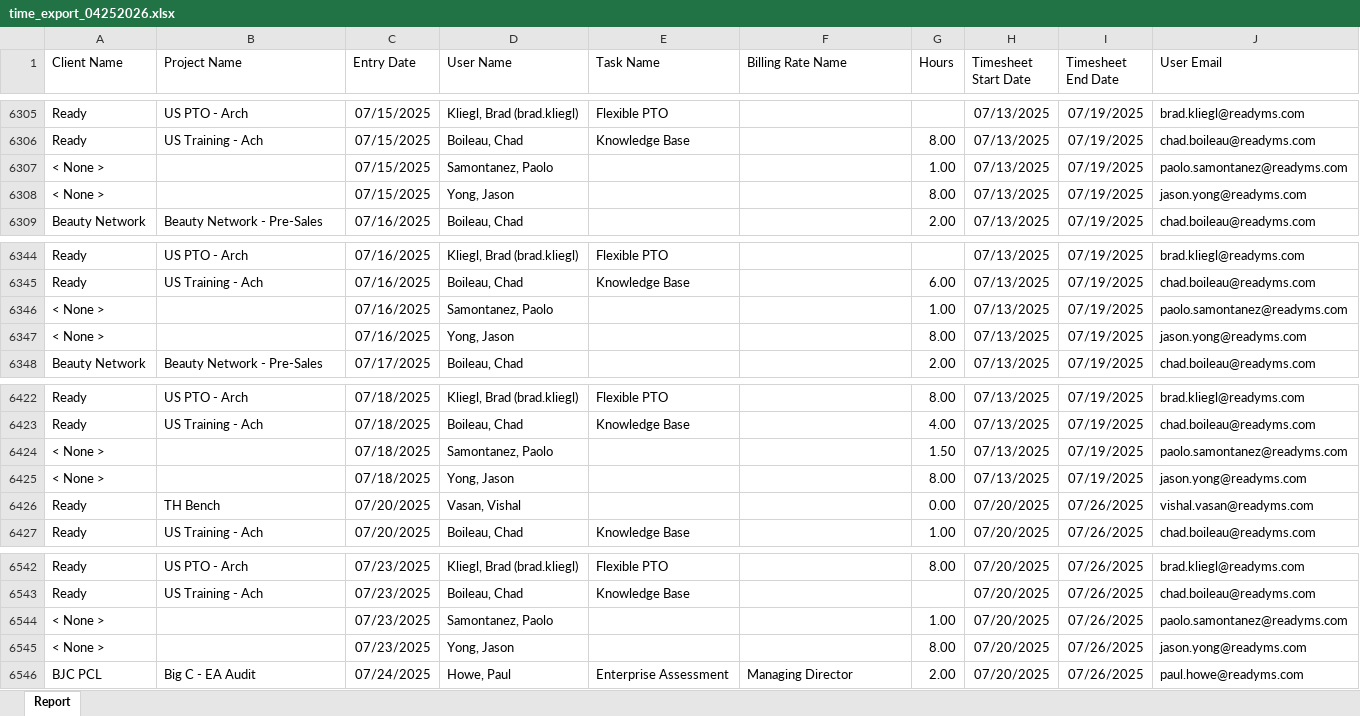
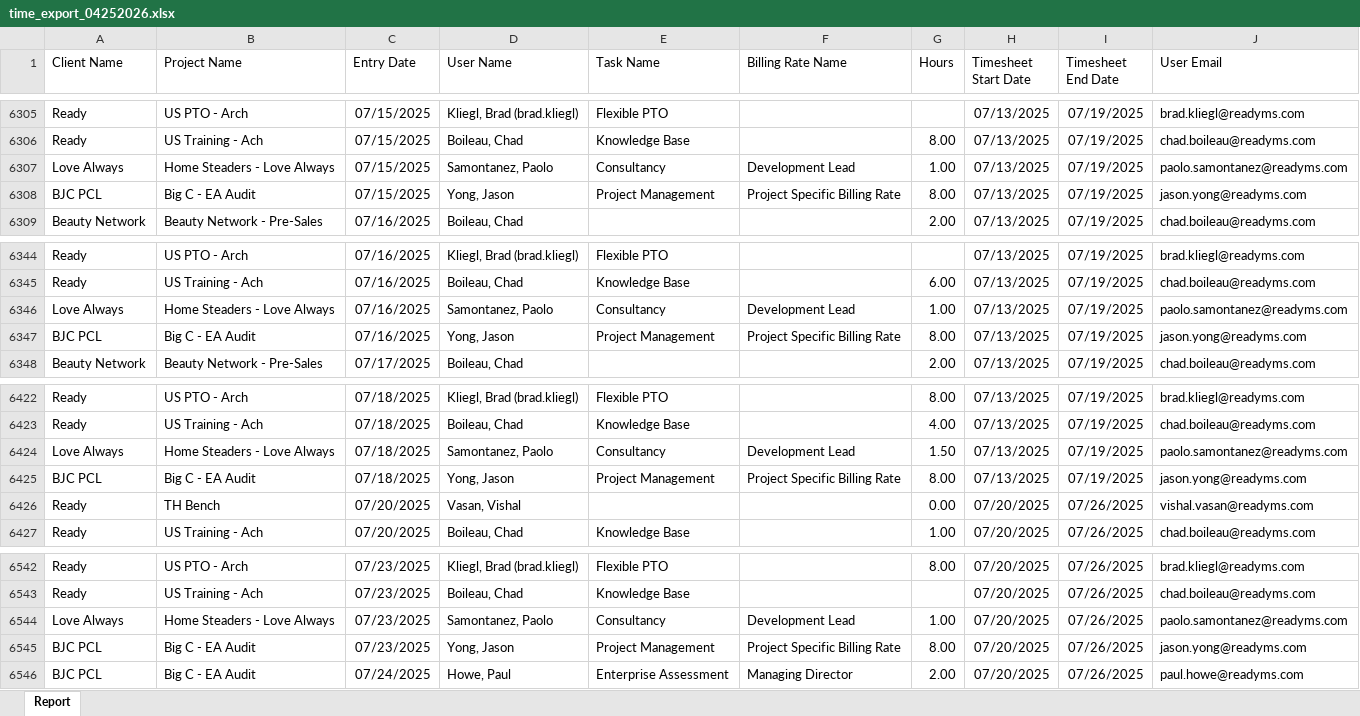
Before and after one commit to webaccount37/ReadyGo, an Excel workbook: uploads/time_export_04252026.xlsx, sheet Report, drawn as a sheet; only a part is shown, gaps mark what is left out; values as stored, in another font and other column widths than the file's, no borders; the diff covers the shown part only; the diff names each change by its address in the sheet, - before the commit and + after, or states it on an @@ line.

```diff
--- a/uploads/time_export_04252026.xlsx (sheet Report)
+++ b/uploads/time_export_04252026.xlsx (sheet Report)
-A6307 (Client Name): < None >
+A6307 (Client Name): Love Always
-B6307 (Project Name): (empty)
+B6307 (Project Name): Home Steaders - Love Always
-E6307 (Task Name): (empty)
+E6307 (Task Name): Consultancy
-F6307 (Billing Rate Name): (empty)
+F6307 (Billing Rate Name): Development Lead
-A6308 (Client Name): < None >
+A6308 (Client Name): BJC PCL
-B6308 (Project Name): (empty)
+B6308 (Project Name): Big C - EA Audit
-E6308 (Task Name): (empty)
+E6308 (Task Name): Project Management
-F6308 (Billing Rate Name): (empty)
+F6308 (Billing Rate Name): Project Specific Billing Rate
-A6346 (Client Name): < None >
+A6346 (Client Name): Love Always
-B6346 (Project Name): (empty)
+B6346 (Project Name): Home Steaders - Love Always
-E6346 (Task Name): (empty)
+E6346 (Task Name): Consultancy
-F6346 (Billing Rate Name): (empty)
+F6346 (Billing Rate Name): Development Lead
-A6347 (Client Name): < None >
+A6347 (Client Name): BJC PCL
-B6347 (Project Name): (empty)
+B6347 (Project Name): Big C - EA Audit
-E6347 (Task Name): (empty)
+E6347 (Task Name): Project Management
-F6347 (Billing Rate Name): (empty)
+F6347 (Billing Rate Name): Project Specific Billing Rate
-A6424 (Client Name): < None >
+A6424 (Client Name): Love Always
-B6424 (Project Name): (empty)
+B6424 (Project Name): Home Steaders - Love Always
-E6424 (Task Name): (empty)
+E6424 (Task Name): Consultancy
-F6424 (Billing Rate Name): (empty)
+F6424 (Billing Rate Name): Development Lead
-A6425 (Client Name): < None >
+A6425 (Client Name): BJC PCL
-B6425 (Project Name): (empty)
+B6425 (Project Name): Big C - EA Audit
-E6425 (Task Name): (empty)
+E6425 (Task Name): Project Management
-F6425 (Billing Rate Name): (empty)
+F6425 (Billing Rate Name): Project Specific Billing Rate
-A6544 (Client Name): < None >
+A6544 (Client Name): Love Always
-B6544 (Project Name): (empty)
+B6544 (Project Name): Home Steaders - Love Always
-E6544 (Task Name): (empty)
+E6544 (Task Name): Consultancy
-F6544 (Billing Rate Name): (empty)
+F6544 (Billing Rate Name): Development Lead
-A6545 (Client Name): < None >
+A6545 (Client Name): BJC PCL
-B6545 (Project Name): (empty)
+B6545 (Project Name): Big C - EA Audit
-E6545 (Task Name): (empty)
+E6545 (Task Name): Project Management
-F6545 (Billing Rate Name): (empty)
+F6545 (Billing Rate Name): Project Specific Billing Rate
```
Also changed, not shown: 1579 edited cells elsewhere in this sheet, uploads/replicon_mapping.xlsx, 13 other files.
